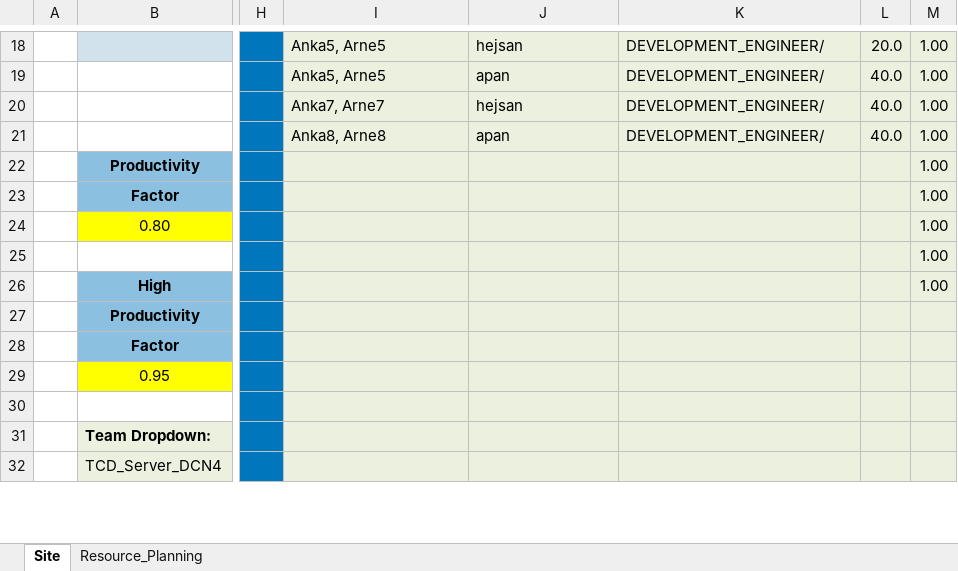
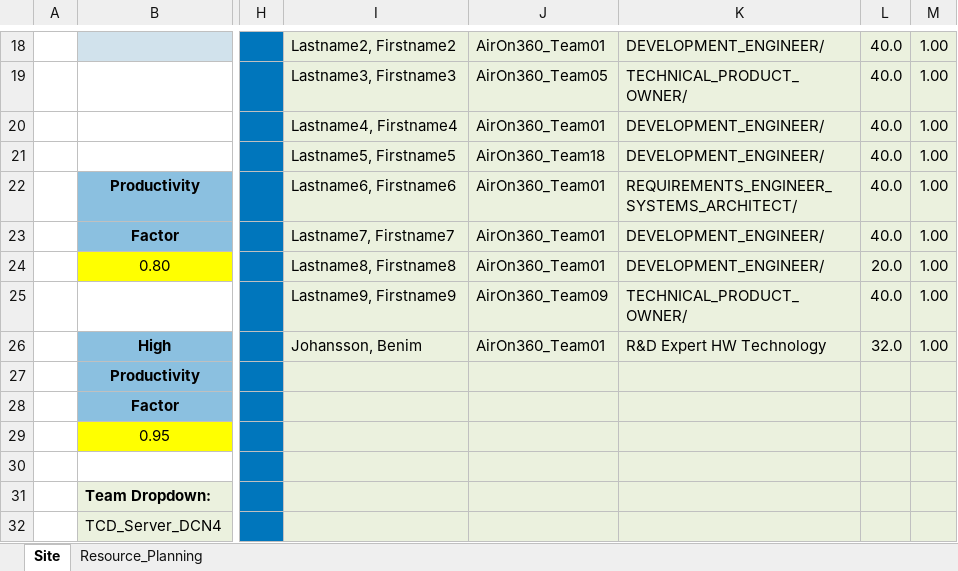
Before and after one commit to AhmadAdde/TeamPlanningToolBackend_Public, an Excel workbook: src/main/java/com/example/TeamPlaningToolBackend/assets/IRM-Sample.xlsm, sheet Site, drawn as a sheet; only a part is shown, gaps mark what is left out; values as stored, in another font and other column widths than the file's, no borders; the diff covers the shown part only; the diff names each change by its address in the sheet, - before the commit and + after, or states it on an @@ line.

```diff
--- a/src/main/java/com/example/TeamPlaningToolBackend/assets/IRM-Sample.xlsm (sheet Site)
+++ b/src/main/java/com/example/TeamPlaningToolBackend/assets/IRM-Sample.xlsm (sheet Site)
-I18: Anka5, Arne5
+I18: Lastname2, Firstname2
-J18: hejsan
+J18: AirOn360_Team01
-L18: 20.0
+L18: 40.0
-I19: Anka5, Arne5
+I19: Lastname3, Firstname3
-J19: apan
+J19: AirOn360_Team05
-K19: DEVELOPMENT_ENGINEER/
+K19: TECHNICAL_PRODUCT_OWNER/
-I20: Anka7, Arne7
+I20: Lastname4, Firstname4
-J20: hejsan
+J20: AirOn360_Team01
-I21: Anka8, Arne8
+I21: Lastname5, Firstname5
-J21: apan
+J21: AirOn360_Team18
-I22: (empty)
+I22: Lastname6, Firstname6
-J22:J24: (empty)
+J22:J24: AirOn360_Team01
-K22: (empty)
+K22: REQUIREMENTS_ENGINEER_SYSTEMS_ARCHITECT/
-L22:L23: (empty)
+L22:L23: 40.0
-I23: (empty)
+I23: Lastname7, Firstname7
-K23:K24: (empty)
+K23:K24: DEVELOPMENT_ENGINEER/
-I24: (empty)
+I24: Lastname8, Firstname8
-L24: (empty)
+L24: 20.0
-I25: (empty)
+I25: Lastname9, Firstname9
-J25: (empty)
+J25: AirOn360_Team09
-K25: (empty)
+K25: TECHNICAL_PRODUCT_OWNER/
-L25: (empty)
+L25: 40.0
-I26: (empty)
+I26: Johansson, Benim
-J26: (empty)
+J26: AirOn360_Team01
-K26: (empty)
+K26: R&D Expert HW Technology
-L26: (empty)
+L26: 32.0
```
Also changed, not shown: 23 edited cells and cell formats elsewhere in this sheet, sheet Resource_Planning, hidden cells, charts or pictures, 9 other files.
